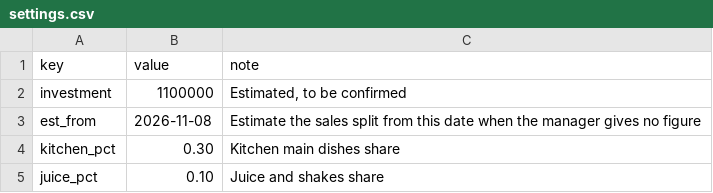
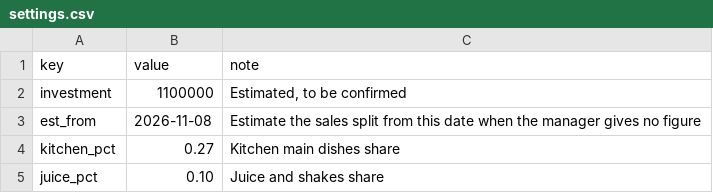
Before and after one commit to shadirashraf-glitch/Le-Shay, a CSV file: data/settings.csv, drawn as a sheet.

```diff
--- a/data/settings.csv
+++ b/data/settings.csv
@@ -3,3 +3,3 @@ investment,1100000,"Estimated, to be confirmed"
 est_from,2026-11-08,Estimate the sales split from this date when the manager gives no figure
-kitchen_pct,0.30,Kitchen main dishes share
+kitchen_pct,0.27,Kitchen main dishes share
 juice_pct,0.10,Juice and shakes share
```
Also changed, not shown: data/expenses.csv, data/sales.csv, 1 other file.
